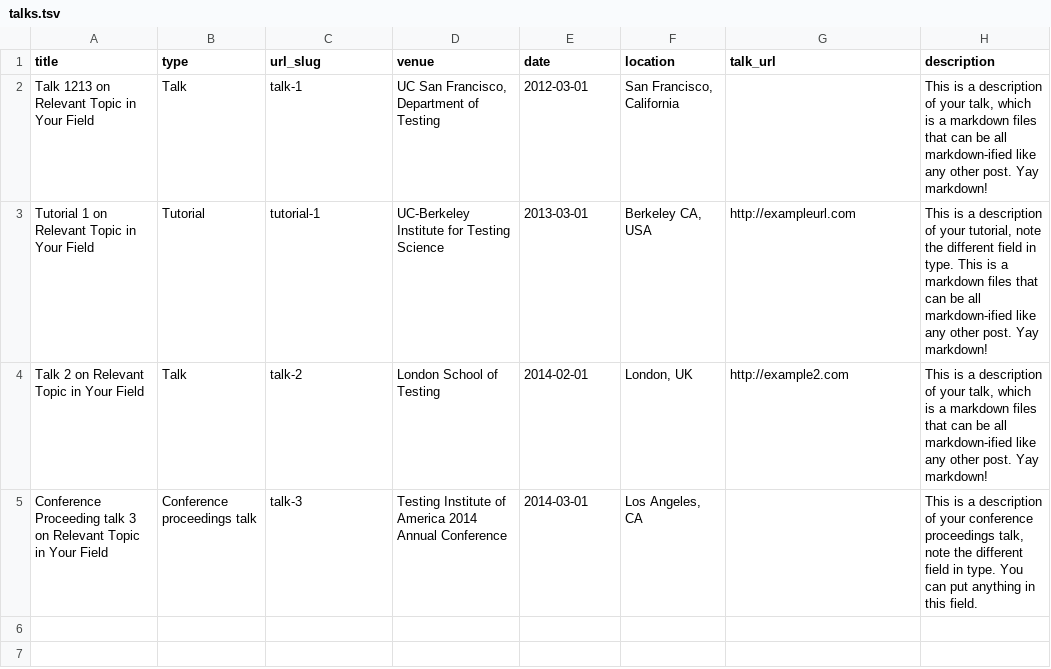
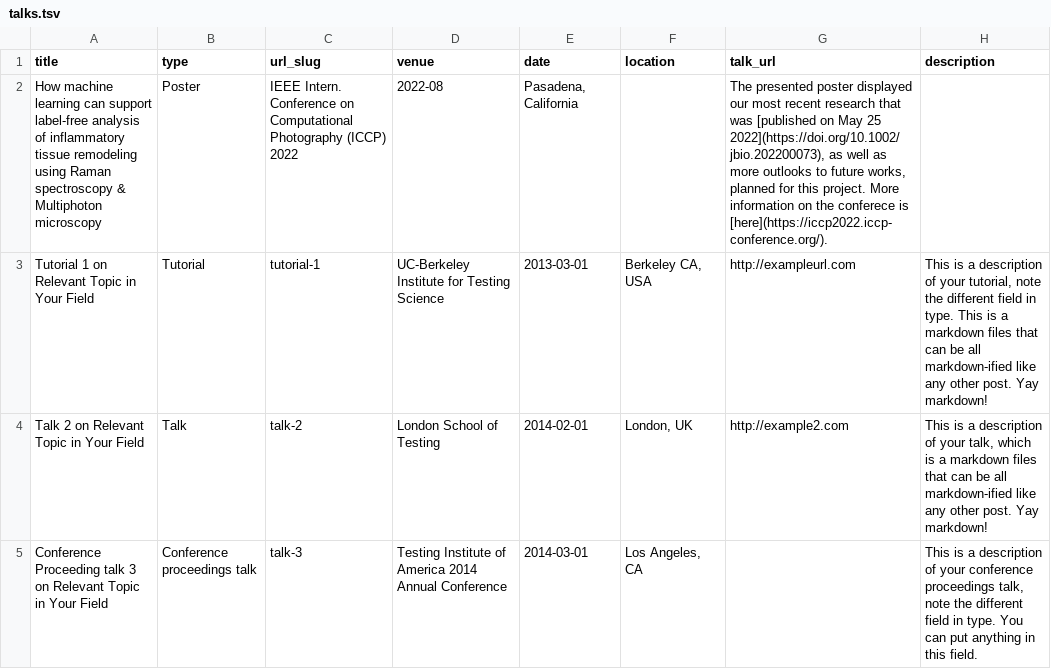
Before and after one commit to LucasKreiss/LucasKreiss.github.io, a TSV file: markdown_generator/talks.tsv, drawn as a sheet; removed rows and columns are numbered as before the commit, all else as after; the diff names each change by its address in the sheet, - before the commit and + after, or states it on an @@ line.

Commit message:
Update talks.tsv

```diff
--- a/markdown_generator/talks.tsv
+++ b/markdown_generator/talks.tsv
-row 2: Talk 1213 on Relevant Topic in Your Field | Talk | talk-1 | UC San Francisco, Department of Testing | 2012-03-01 | San Francisco, California |  | This is a description of your talk, which is a markdown files that can be all markdown-ified like any other post. Yay markdown!
+row 2: How machine learning can support label-free analysis of inflammatory tissue remodeling using Raman spectroscopy & Multiphoton microscopy | Poster | IEEE Intern. Conference on Computational Photography (ICCP) 2022 | 2022-08 | Pasadena, California |  | The presented poster displayed our most recent research that was [published on May 25 2022](https://doi.org/10.1002/jbio.202200073), as well as more outlooks to future works, planned for this project. More information on the conferece is [here](https://iccp2022.iccp-conference.org/).
```
